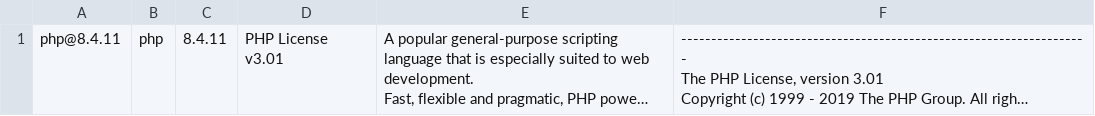
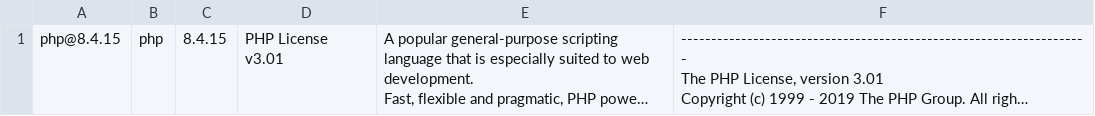
Before and after one commit to eclipse-sealman/sealman-ems, a CSV file: docker/images/core/assets/licenses/manual-licenses.csv, drawn as a sheet; long unchanged cells end in …; the diff names each change by its address in the sheet, - before the commit and + after, or states it on an @@ line.

```diff
--- a/docker/images/core/assets/licenses/manual-licenses.csv
+++ b/docker/images/core/assets/licenses/manual-licenses.csv
-A1: php@8.4.11
+A1: php@8.4.15
-C1: 8.4.11
+C1: 8.4.15
```
Also changed, not shown: 3 other files.
